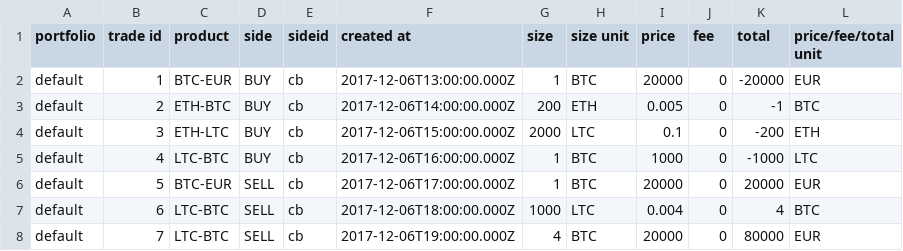
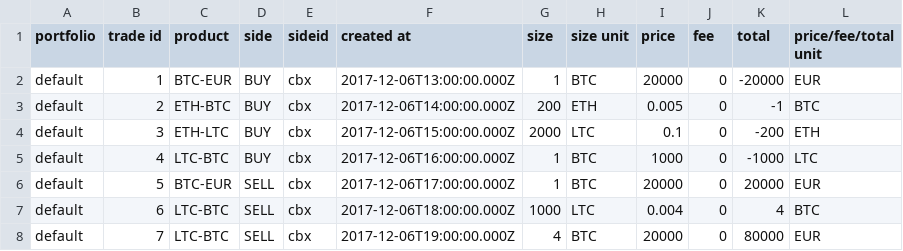
Before and after one commit to mariotoffia/gocryptoadmin, a CSV file: processors/testfiles/cost-unit/cb.csv, drawn as a sheet.

```diff
--- a/processors/testfiles/cost-unit/cb.csv
+++ b/processors/testfiles/cost-unit/cb.csv
@@ -1,8 +1,8 @@
 portfolio,trade id,product,side,sideid,created at,size,size unit,price,fee,total,price/fee/total unit
-default,1,BTC-EUR,BUY,cb,2017-12-06T13:00:00.000Z,1,BTC,20000,0,-20000,EUR
-default,2,ETH-BTC,BUY,cb,2017-12-06T14:00:00.000Z,200,ETH,0.005,0,-1,BTC
-default,3,ETH-LTC,BUY,cb,2017-12-06T15:00:00.000Z,2000,LTC,0.1,0,-200,ETH
-default,4,LTC-BTC,BUY,cb,2017-12-06T16:00:00.000Z,1,BTC,1000,0,-1000,LTC
-default,5,BTC-EUR,SELL,cb,2017-12-06T17:00:00.000Z,1,BTC,20000,0,20000,EUR
-default,6,LTC-BTC,SELL,cb,2017-12-06T18:00:00.000Z,1000,LTC,0.004,0,4,BTC
-default,7,LTC-BTC,SELL,cb,2017-12-06T19:00:00.000Z,4,BTC,20000,0,80000,EUR
+default,1,BTC-EUR,BUY,cbx,2017-12-06T13:00:00.000Z,1,BTC,20000,0,-20000,EUR
+default,2,ETH-BTC,BUY,cbx,2017-12-06T14:00:00.000Z,200,ETH,0.005,0,-1,BTC
+default,3,ETH-LTC,BUY,cbx,2017-12-06T15:00:00.000Z,2000,LTC,0.1,0,-200,ETH
+default,4,LTC-BTC,BUY,cbx,2017-12-06T16:00:00.000Z,1,BTC,1000,0,-1000,LTC
+default,5,BTC-EUR,SELL,cbx,2017-12-06T17:00:00.000Z,1,BTC,20000,0,20000,EUR
+default,6,LTC-BTC,SELL,cbx,2017-12-06T18:00:00.000Z,1000,LTC,0.004,0,4,BTC
+default,7,LTC-BTC,SELL,cbx,2017-12-06T19:00:00.000Z,4,BTC,20000,0,80000,EUR
```
Also changed, not shown: processors/testfiles/multi-exchange/cb.csv, processors/testfiles/multi-exchange/kr.csv, 10 other files.
